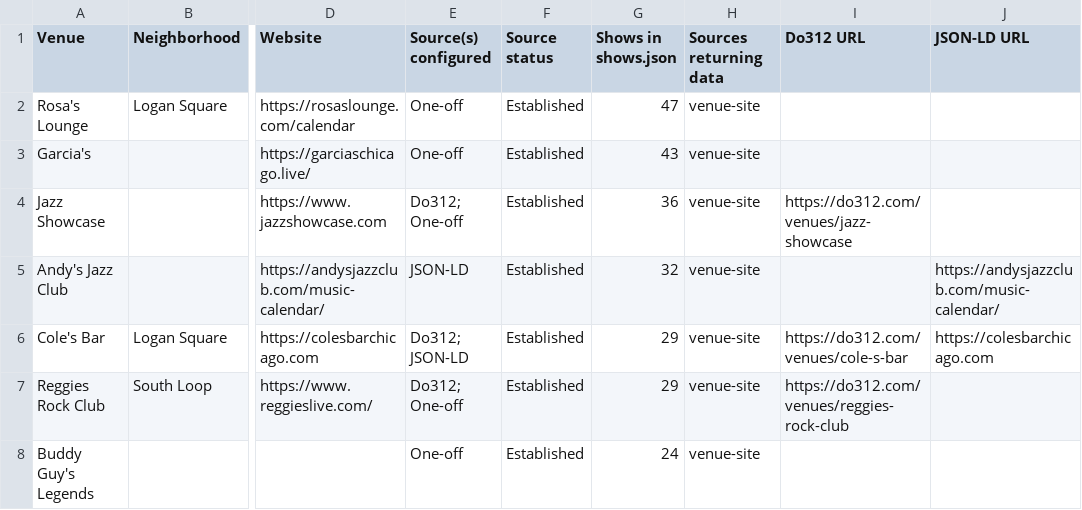
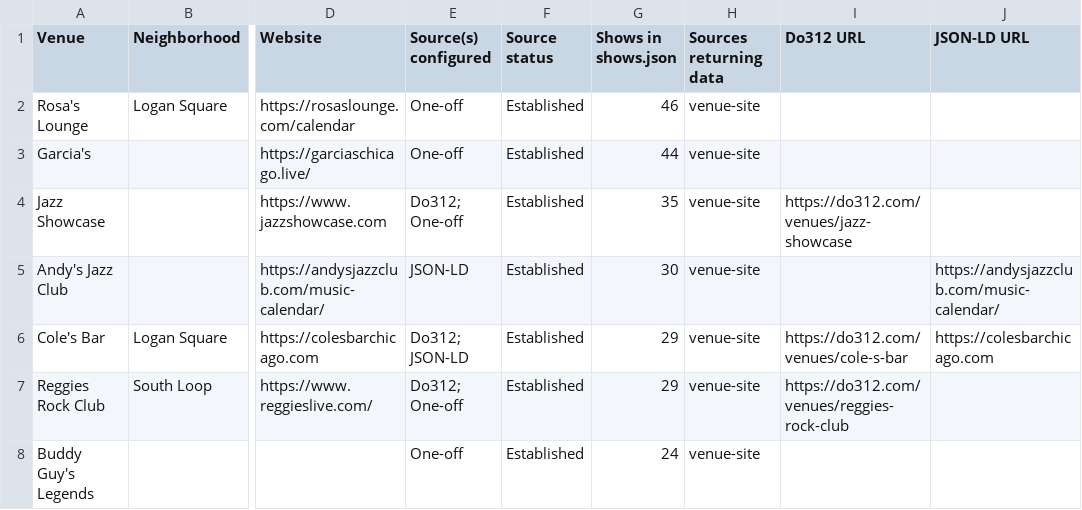
Before and after one commit to y0ung-nasha/showcal, a CSV file: venue-coverage.csv, drawn as a sheet; only a part is shown, gaps mark what is left out; the diff covers the shown part only; the diff names each change by its address in the sheet, - before the commit and + after, or states it on an @@ line.

```diff
--- a/venue-coverage.csv
+++ b/venue-coverage.csv
-G2 (Shows in shows.json): 47
+G2 (Shows in shows.json): 46
-G3 (Shows in shows.json): 43
+G3 (Shows in shows.json): 44
-G4 (Shows in shows.json): 36
+G4 (Shows in shows.json): 35
-G5 (Shows in shows.json): 32
+G5 (Shows in shows.json): 30
```
Also changed, not shown: 5 added rows, 5 removed rows and 2 edited cells elsewhere in this file, 5 other files.
